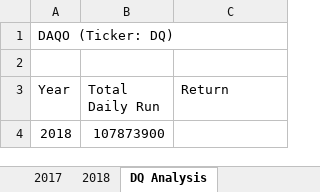
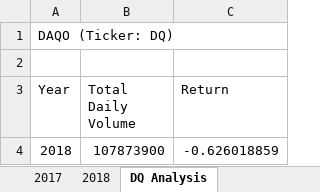
Before and after one commit to goatgirl86/2_VBA_stock-analysis, an Excel workbook: Green_stocks-Katlin.xlsm, sheet DQ Analysis, drawn as a sheet; values as stored, in another font and other column widths than the file's, no borders; the diff names each change by its address in the sheet, - before the commit and + after, or states it on an @@ line.

Commit message:
Updated File

```diff
--- a/Green_stocks-Katlin.xlsm (sheet DQ Analysis)
+++ b/Green_stocks-Katlin.xlsm (sheet DQ Analysis)
-B3: Total Daily Run
+B3: Total Daily Volume
-C4 (Return): (empty)
+C4 (Return): -0.626018859
```
